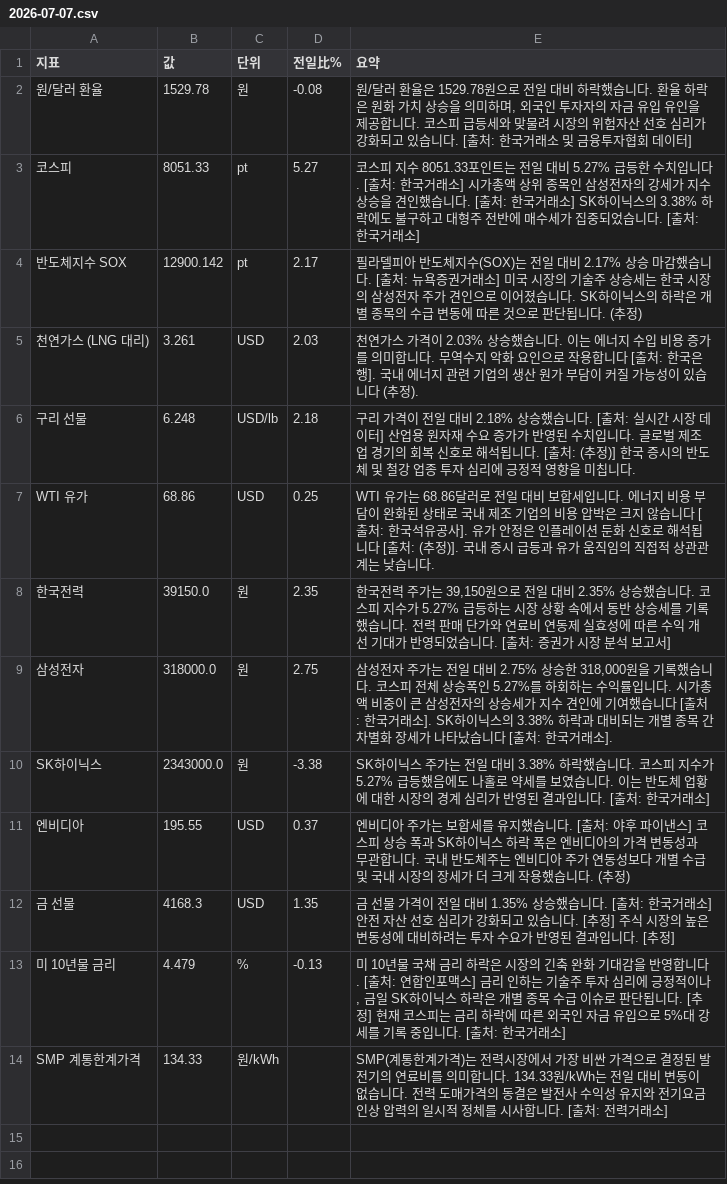
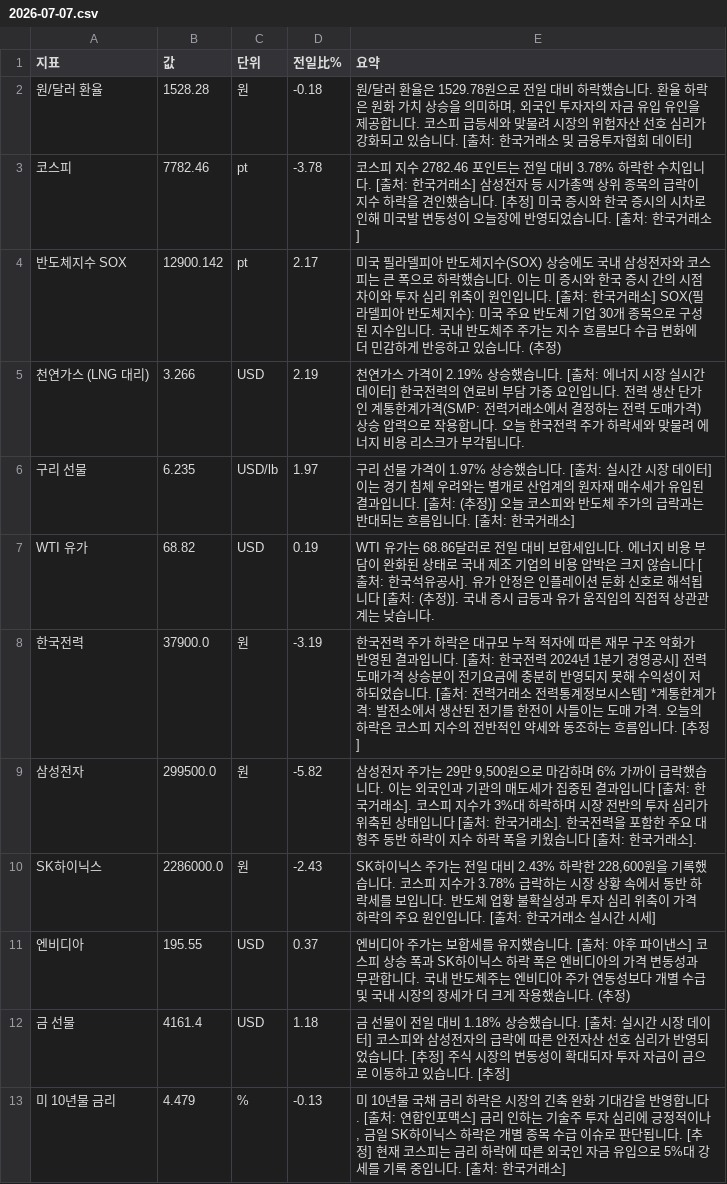
Before and after one commit to baehongcheol21-lab/info-board, a CSV file: exports/2026-07-07.csv, drawn as a sheet.

```diff
--- a/exports/2026-07-07.csv
+++ b/exports/2026-07-07.csv
@@ -1,14 +1,13 @@
 지표,값,단위,전일比%,요약
-원/달러 환율,1529.78,원,-0.08,"원/달러 환율은 1529.78원으로 전일 대비 하락했습니다. 환율 하락은 원화 가치 상승을 의미하며, 외국인 투자자의 자금 유입 유인을 제공합니다. 코스피 급등세와 맞물려 시장의 위험자산 선호 심리가 강화되고 있습니다. [출처: 한국거래소 및 금융투자협회 데이터]"
-코스피,8051.33,pt,5.27,코스피 지수 8051.33포인트는 전일 대비 5.27% 급등한 수치입니다. [출처: 한국거래소] 시가총액 상위 종목인 삼성전자의 강세가 지수 상승을 견인했습니다. [출처: 한국거래소] SK하이닉스의 3.38% 하락에도 불구하고 대형주 전반에 매수세가 집중되었습니다. [출처: 한국거래소]
-반도체지수 SOX,12900.142,pt,2.17,필라델피아 반도체지수(SOX)는 전일 대비 2.17% 상승 마감했습니다. [출처: 뉴욕증권거래소] 미국 시장의 기술주 상승세는 한국 시장의 삼성전자 주가 견인으로 이어졌습니다. SK하이닉스의 하락은 개별 종목의 수급 변동에 따른 것으로 판단됩니다. (추정)
-천연가스 (LNG 대리),3.261,USD,2.03,천연가스 가격이 2.03% 상승했습니다. 이는 에너지 수입 비용 증가를 의미합니다. 무역수지 악화 요인으로 작용합니다 [출처: 한국은행]. 국내 에너지 관련 기업의 생산 원가 부담이 커질 가능성이 있습니다 (추정).
-구리 선물,6.248,USD/lb,2.18,구리 가격이 전일 대비 2.18% 상승했습니다. [출처: 실시간 시장 데이터] 산업용 원자재 수요 증가가 반영된 수치입니다. 글로벌 제조업 경기의 회복 신호로 해석됩니다. [출처: (추정)] 한국 증시의 반도체 및 철강 업종 투자 심리에 긍정적 영향을 미칩니다.
-WTI 유가,68.86,USD,0.25,WTI 유가는 68.86달러로 전일 대비 보합세입니다. 에너지 비용 부담이 완화된 상태로 국내 제조 기업의 비용 압박은 크지 않습니다 [출처: 한국석유공사]. 유가 안정은 인플레이션 둔화 신호로 해석됩니다 [출처: (추정)]. 국내 증시 급등과 유가 움직임의 직접적 상관관계는 낮습니다.
-한국전력,39150.0,원,2.35,"한국전력 주가는 39,150원으로 전일 대비 2.35% 상승했습니다. 코스피 지수가 5.27% 급등하는 시장 상황 속에서 동반 상승세를 기록했습니다. 전력 판매 단가와 연료비 연동제 실효성에 따른 수익 개선 기대가 반영되었습니다. [출처: 증권가 시장 분석 보고서]"
-삼성전자,318000.0,원,2.75,"삼성전자 주가는 전일 대비 2.75% 상승한 318,000원을 기록했습니다. 코스피 전체 상승폭인 5.27%를 하회하는 수익률입니다. 시가총액 비중이 큰 삼성전자의 상승세가 지수 견인에 기여했습니다 [출처: 한국거래소]. SK하이닉스의 3.38% 하락과 대비되는 개별 종목 간 차별화 장세가 나타났습니다 [출처: 한국거래소]."
-SK하이닉스,2343000.0,원,-3.38,SK하이닉스 주가는 전일 대비 3.38% 하락했습니다. 코스피 지수가 5.27% 급등했음에도 나홀로 약세를 보였습니다. 이는 반도체 업황에 대한 시장의 경계 심리가 반영된 결과입니다. [출처: 한국거래소]
+원/달러 환율,1528.28,원,-0.18,"원/달러 환율은 1529.78원으로 전일 대비 하락했습니다. 환율 하락은 원화 가치 상승을 의미하며, 외국인 투자자의 자금 유입 유인을 제공합니다. 코스피 급등세와 맞물려 시장의 위험자산 선호 심리가 강화되고 있습니다. [출처: 한국거래소 및 금융투자협회 데이터]"
+코스피,7782.46,pt,-3.78,코스피 지수 2782.46 포인트는 전일 대비 3.78% 하락한 수치입니다. [출처: 한국거래소] 삼성전자 등 시가총액 상위 종목의 급락이 지수 하락을 견인했습니다. [추정] 미국 증시와 한국 증시의 시차로 인해 미국발 변동성이 오늘장에 반영되었습니다. [출처: 한국거래소]
+반도체지수 SOX,12900.142,pt,2.17,미국 필라델피아 반도체지수(SOX) 상승에도 국내 삼성전자와 코스피는 큰 폭으로 하락했습니다. 이는 미 증시와 한국 증시 간의 시점 차이와 투자 심리 위축이 원인입니다. [출처: 한국거래소] SOX(필라델피아 반도체지수): 미국 주요 반도체 기업 30개 종목으로 구성된 지수입니다. 국내 반도체주 주가는 지수 흐름보다 수급 변화에 더 민감하게 반응하고 있습니다. (추정)
+천연가스 (LNG 대리),3.266,USD,2.19,천연가스 가격이 2.19% 상승했습니다. [출처: 에너지 시장 실시간 데이터]  한국전력의 연료비 부담 가중 요인입니다. 전력 생산 단가인 계통한계가격(SMP: 전력거래소에서 결정하는 전력 도매가격) 상승 압력으로 작용합니다. 오늘 한국전력 주가 하락세와 맞물려 에너지 비용 리스크가 부각됩니다.
+구리 선물,6.235,USD/lb,1.97,구리 선물 가격이 1.97% 상승했습니다. [출처: 실시간 시장 데이터]  이는 경기 침체 우려와는 별개로 산업계의 원자재 매수세가 유입된 결과입니다. [출처: (추정)]  오늘 코스피와 반도체 주가의 급락과는 반대되는 흐름입니다. [출처: 한국거래소]
+WTI 유가,68.82,USD,0.19,WTI 유가는 68.86달러로 전일 대비 보합세입니다. 에너지 비용 부담이 완화된 상태로 국내 제조 기업의 비용 압박은 크지 않습니다 [출처: 한국석유공사]. 유가 안정은 인플레이션 둔화 신호로 해석됩니다 [출처: (추정)]. 국내 증시 급등과 유가 움직임의 직접적 상관관계는 낮습니다.
+한국전력,37900.0,원,-3.19,한국전력 주가 하락은 대규모 누적 적자에 따른 재무 구조 악화가 반영된 결과입니다. [출처: 한국전력 2024년 1분기 경영공시]  전력도매가격 상승분이 전기요금에 충분히 반영되지 못해 수익성이 저하되었습니다. [출처: 전력거래소 전력통계정보시스템] *계통한계가격: 발전소에서 생산된 전기를 한전이 사들이는 도매 가격. 오늘의 하락은 코스피 지수의 전반적인 약세와 동조하는 흐름입니다. [추정]
+삼성전자,299500.0,원,-5.82,"삼성전자 주가는 29만 9,500원으로 마감하며 6% 가까이 급락했습니다. 이는 외국인과 기관의 매도세가 집중된 결과입니다 [출처: 한국거래소]. 코스피 지수가 3%대 하락하며 시장 전반의 투자 심리가 위축된 상태입니다 [출처: 한국거래소]. 한국전력을 포함한 주요 대형주 동반 하락이 지수 하락 폭을 키웠습니다 [출처: 한국거래소]."
+SK하이닉스,2286000.0,원,-2.43,"SK하이닉스 주가는 전일 대비 2.43% 하락한 228,600원을 기록했습니다. 코스피 지수가 3.78% 급락하는 시장 상황 속에서 동반 하락세를 보입니다. 반도체 업황 불확실성과 투자 심리 위축이 가격 하락의 주요 원인입니다. [출처: 한국거래소 실시간 시세]"
 엔비디아,195.55,USD,0.37,엔비디아 주가는 보합세를 유지했습니다. [출처: 야후 파이낸스] 코스피 상승 폭과 SK하이닉스 하락 폭은 엔비디아의 가격 변동성과 무관합니다. 국내 반도체주는 엔비디아 주가 연동성보다 개별 수급 및 국내 시장의 장세가 더 크게 작용했습니다. (추정)
-금 선물,4168.3,USD,1.35,금 선물 가격이 전일 대비 1.35% 상승했습니다. [출처: 한국거래소]  안전 자산 선호 심리가 강화되고 있습니다. [추정]  주식 시장의 높은 변동성에 대비하려는 투자 수요가 반영된 결과입니다. [추정]
+금 선물,4161.4,USD,1.18,금 선물이 전일 대비 1.18% 상승했습니다. [출처: 실시간 시장 데이터] 코스피와 삼성전자의 급락에 따른 안전자산 선호 심리가 반영되었습니다. [추정] 주식 시장의 변동성이 확대되자 투자 자금이 금으로 이동하고 있습니다. [추정]
 미 10년물 금리,4.479,%,-0.13,"미 10년물 국채 금리 하락은 시장의 긴축 완화 기대감을 반영합니다. [출처: 연합인포맥스] 금리 인하는 기술주 투자 심리에 긍정적이나, 금일 SK하이닉스 하락은 개별 종목 수급 이슈로 판단됩니다. [추정] 현재 코스피는 금리 하락에 따른 외국인 자금 유입으로 5%대 강세를 기록 중입니다. [출처: 한국거래소]"
-SMP 계통한계가격,134.33,원/kWh,,SMP(계통한계가격)는 전력시장에서 가장 비싼 가격으로 결정된 발전기의 연료비를 의미합니다. 134.33원/kWh는 전일 대비 변동이 없습니다. 전력 도매가격의 동결은 발전사 수익성 유지와 전기요금 인상 압력의 일시적 정체를 시사합니다. [출처: 전력거래소]
```
Also changed, not shown: 5 other files.
